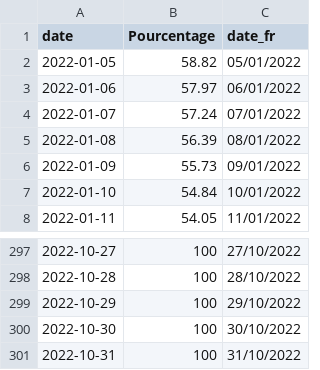
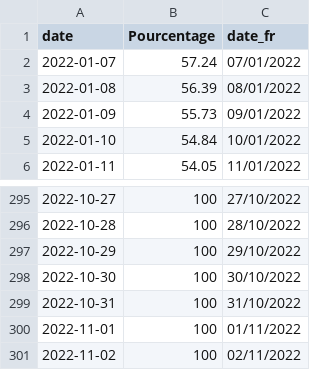
Before and after one commit to amcaw/gas_europe, a CSV file: gas_be.csv, drawn as a sheet; only a part is shown, gaps mark what is left out; removed rows and columns are numbered as before the commit, all else as after; the diff names each change by its address in the sheet, - before the commit and + after, or states it on an @@ line.

```diff
--- a/gas_be.csv
+++ b/gas_be.csv
-row 2: 2022-01-05 | 58.82 | 05/01/2022
-row 3: 2022-01-06 | 57.97 | 06/01/2022
+row 300: 2022-11-01 | 100 | 01/11/2022
+row 301: 2022-11-02 | 100 | 02/11/2022
```
Also changed, not shown: gas_all.csv.
